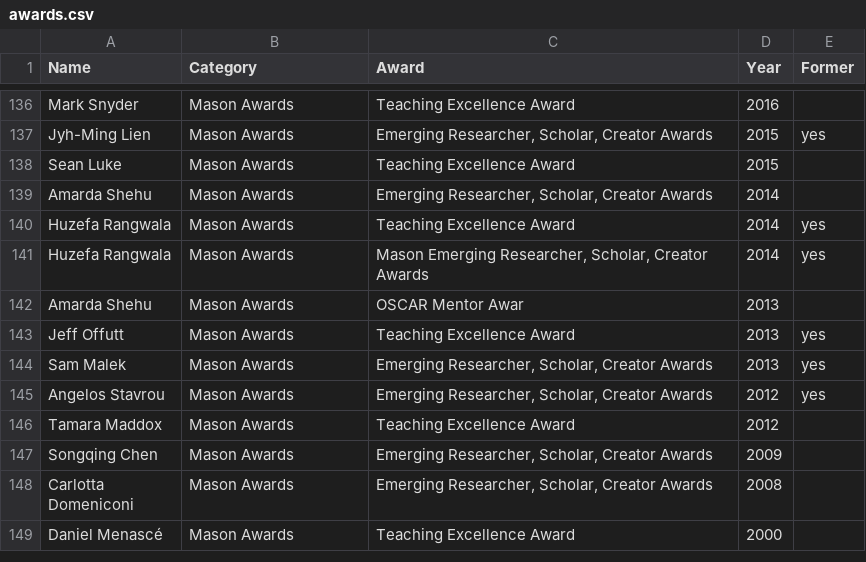
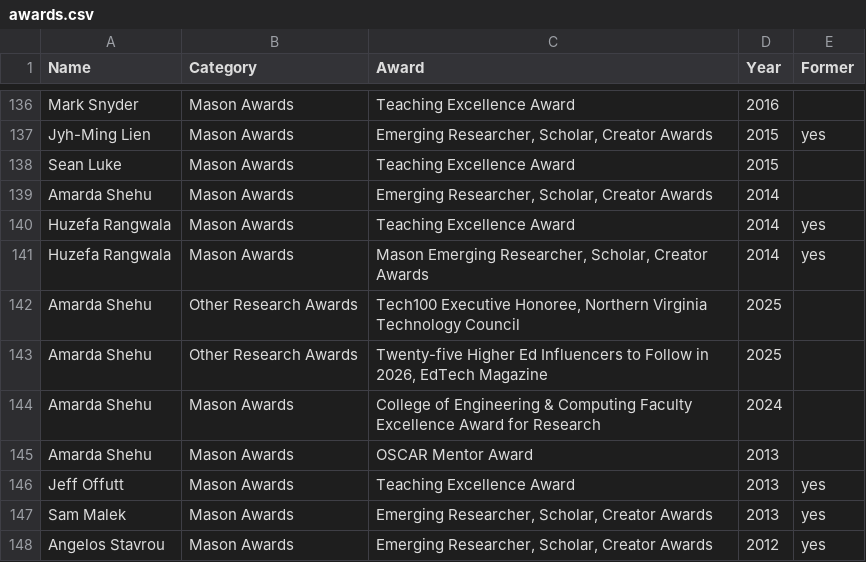
Before and after one commit to RealGMUCS/people, a CSV file: public/awards.csv, drawn as a sheet; only a part is shown, gaps mark what is left out; the shorter side is filled out with more unchanged rows.

```diff
--- a/public/awards.csv
+++ b/public/awards.csv
@@ -141,3 +141,6 @@ Huzefa Rangwala,Mason Awards,Teaching Excellence Award,2014,yes
 Huzefa Rangwala,Mason Awards,"Mason Emerging Researcher, Scholar, Creator Awards",2014,yes
-Amarda Shehu,Mason Awards,OSCAR Mentor Awar,2013,
+Amarda Shehu,Other Research Awards,"Tech100 Executive Honoree, Northern Virginia Technology Council",2025,
+Amarda Shehu,Other Research Awards,"Twenty-five Higher Ed Influencers to Follow in 2026, EdTech Magazine",2025,
+Amarda Shehu,Mason Awards,"College of Engineering & Computing Faculty Excellence Award for Research",2024,
+Amarda Shehu,Mason Awards,OSCAR Mentor Award,2013,
 Jeff Offutt,Mason Awards,Teaching Excellence Award,2013,yes
```
Also changed, not shown: public/faculty.csv, public/students.csv.
